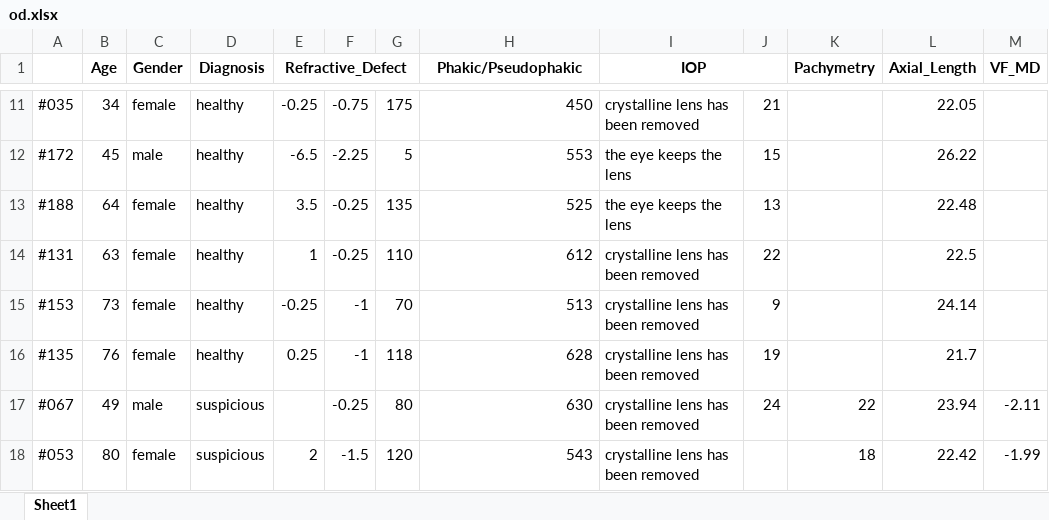
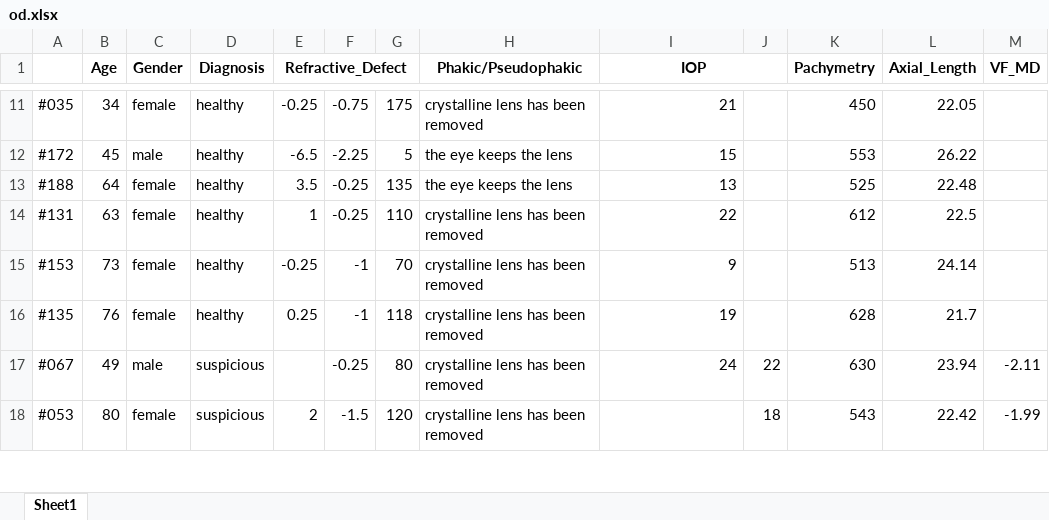
Before and after one commit to curranmaguire/data-Science-coursework, an Excel workbook: od.xlsx, sheet Sheet1, drawn as a sheet; only a part is shown, gaps mark what is left out; values as stored, in another font and other column widths than the file's, no borders; the diff covers the shown part only; the diff names each change by its address in the sheet, - before the commit and + after, or states it on an @@ line.

```diff
--- a/od.xlsx (sheet Sheet1)
+++ b/od.xlsx (sheet Sheet1)
-H11 (Phakic/Pseudophakic): 450
+H11 (Phakic/Pseudophakic): crystalline lens has been removed
-I11 (IOP): crystalline lens has been removed
+I11 (IOP): 21
-J11: 21
+J11: (empty)
-K11 (Pachymetry): (empty)
+K11 (Pachymetry): 450
-H12 (Phakic/Pseudophakic): 553
+H12 (Phakic/Pseudophakic): the eye keeps the lens
-I12 (IOP): the eye keeps the lens
+I12 (IOP): 15
-J12: 15
+J12: (empty)
-K12 (Pachymetry): (empty)
+K12 (Pachymetry): 553
-H13 (Phakic/Pseudophakic): 525
+H13 (Phakic/Pseudophakic): the eye keeps the lens
-I13 (IOP): the eye keeps the lens
+I13 (IOP): 13
-J13: 13
+J13: (empty)
-K13 (Pachymetry): (empty)
+K13 (Pachymetry): 525
-H14 (Phakic/Pseudophakic): 612
+H14 (Phakic/Pseudophakic): crystalline lens has been removed
-I14 (IOP): crystalline lens has been removed
+I14 (IOP): 22
-J14: 22
+J14: (empty)
-K14 (Pachymetry): (empty)
+K14 (Pachymetry): 612
-H15 (Phakic/Pseudophakic): 513
+H15 (Phakic/Pseudophakic): crystalline lens has been removed
-I15 (IOP): crystalline lens has been removed
+I15 (IOP): 9
-J15: 9
+J15: (empty)
-K15 (Pachymetry): (empty)
+K15 (Pachymetry): 513
-H16 (Phakic/Pseudophakic): 628
+H16 (Phakic/Pseudophakic): crystalline lens has been removed
-I16 (IOP): crystalline lens has been removed
+I16 (IOP): 19
-J16: 19
+J16: (empty)
-K16 (Pachymetry): (empty)
+K16 (Pachymetry): 628
-H17 (Phakic/Pseudophakic): 630
+H17 (Phakic/Pseudophakic): crystalline lens has been removed
-I17 (IOP): crystalline lens has been removed
+I17 (IOP): 24
-J17: 24
+J17: 22
-K17 (Pachymetry): 22
+K17 (Pachymetry): 630
-H18 (Phakic/Pseudophakic): 543
+H18 (Phakic/Pseudophakic): crystalline lens has been removed
-I18 (IOP): crystalline lens has been removed
+I18 (IOP): (empty)
-J18: (empty)
+J18: 18
-K18 (Pachymetry): 18
+K18 (Pachymetry): 543
```
Also changed, not shown: 935 edited cells elsewhere in this sheet, 3 other files.
